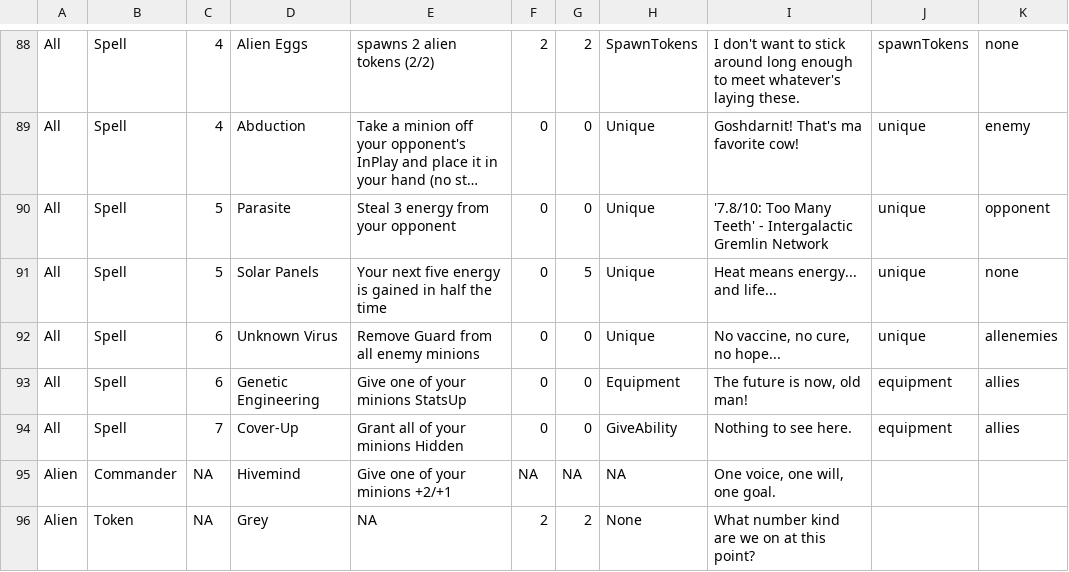
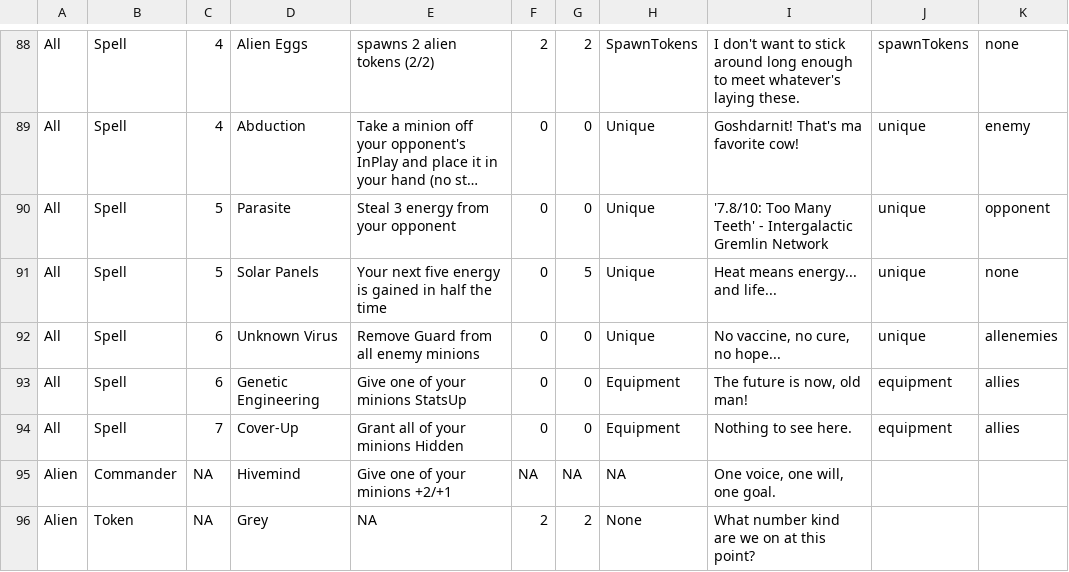
Before and after one commit to The-MEDINA/Summer-2026-co-op, a TSV file: Assets/StreamingAssets/allCards.tsv, drawn as a sheet; only a part is shown, gaps mark what is left out; long unchanged cells end in ….

```diff
--- a/Assets/StreamingAssets/allCards.tsv
+++ b/Assets/StreamingAssets/allCards.tsv
@@ -93,3 +93,3 @@ All	Spell	6	Unknown Virus	Remove Guard from all enemy minions	0	0	Unique	"No vac
 All	Spell	6	Genetic Engineering	Give one of your minions StatsUp	0	0	Equipment	"The future is now, old man!"	equipment	allies
-All	Spell	7	Cover-Up	Grant all of your minions Hidden	0	0	GiveAbility	"Nothing to see here."	equipment	allies
+All	Spell	7	Cover-Up	Grant all of your minions Hidden	0	0	Equipment	"Nothing to see here."	equipment	allies
 Alien	Commander	NA	Hivemind	Give one of your minions +2/+1	NA	NA	NA	"One voice, one will, one goal."		
```
Also changed, not shown: 3 other files.
